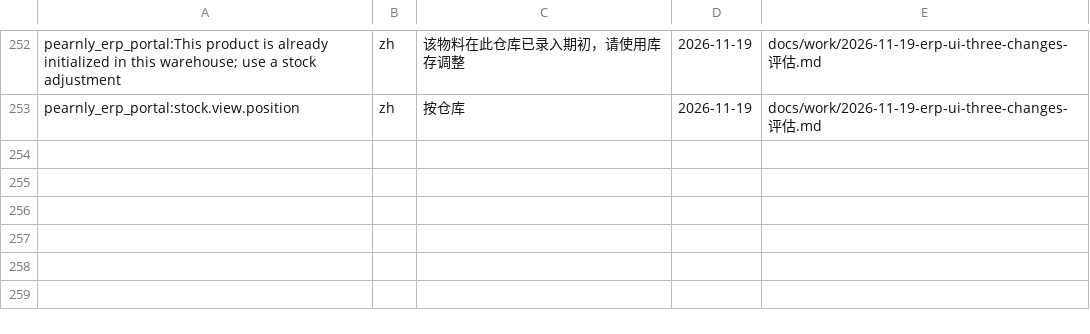
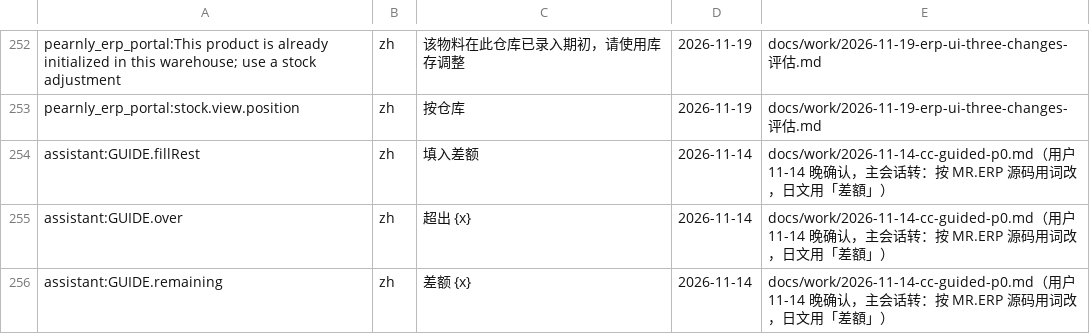
Before and after one commit to skin306152-star/pearnly, a TSV file: scripts/i18n/copy-approved.tsv, drawn as a sheet; only a part is shown, gaps mark what is left out.

Commit message:
fix: guide card split wording uses accounting terms taken from the MR.ERP source (difference, over by, fill difference) in four languages instead of colloquial phrases (user 11-14); wording rule in the design updated; P0 work record with the copy list
(cherry picked from commit 6a050bd84e436d5e37535e0281ba1fcd873a79a1)
(cherry picked from commit 157dd682ecc5ddf254d7003acea561c99037c7da)

```diff
--- a/scripts/i18n/copy-approved.tsv
+++ b/scripts/i18n/copy-approved.tsv
@@ -253 +253,4 @@ pearnly_erp_portal:This product is already initialized in this warehouse; use a
 pearnly_erp_portal:stock.view.position	zh	按仓库	2026-11-19	docs/work/2026-11-19-erp-ui-three-changes-评估.md
+assistant:GUIDE.fillRest	zh	填入差额	2026-11-14	docs/work/2026-11-14-cc-guided-p0.md（用户 11-14 晚确认，主会话转：按 MR.ERP 源码用词改，日文用「差額」）
+assistant:GUIDE.over	zh	超出 {x}	2026-11-14	docs/work/2026-11-14-cc-guided-p0.md（用户 11-14 晚确认，主会话转：按 MR.ERP 源码用词改，日文用「差額」）
+assistant:GUIDE.remaining	zh	差额 {x}	2026-11-14	docs/work/2026-11-14-cc-guided-p0.md（用户 11-14 晚确认，主会话转：按 MR.ERP 源码用词改，日文用「差額」）
```
Also changed, not shown: 2 other files.
